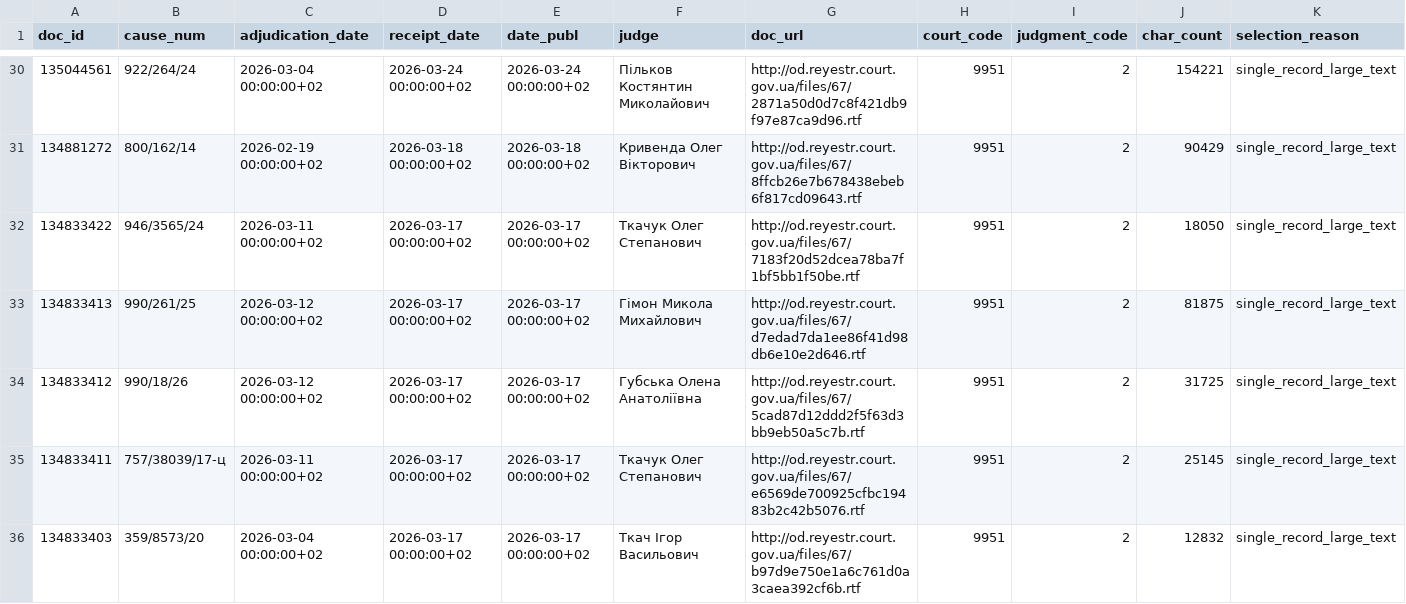
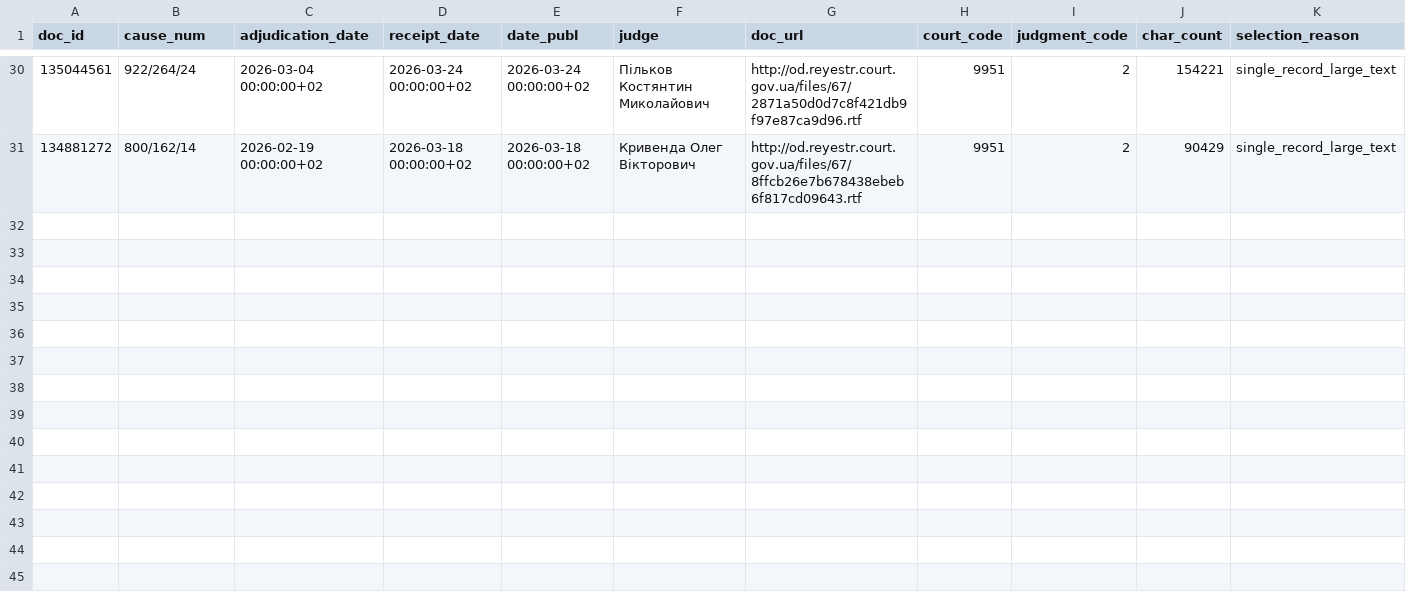
Before and after one commit to apryshchepchuk/VS-legal-digest, a CSV file: data/interim/vp_selected_for_analysis.csv, drawn as a sheet; only a part is shown, gaps mark what is left out; the diff covers the shown part only; the diff names each change by its address in the sheet, - before the commit and + after, or states it on an @@ line.

```diff
--- a/data/interim/vp_selected_for_analysis.csv
+++ b/data/interim/vp_selected_for_analysis.csv
-row 32: 134833422 | 946/3565/24 | 2026-03-11 00:00:00+02 | 2026-03-17 00:00:00+02 | 2026-03-17 00:00:00+02 | Ткачук Олег Степанович | http://od.reyestr.court.gov.ua/files/67/7183f20d52dcea78ba7f1bf5bb1f50be.rtf | 9951 | 2 | 18050 | single_record_large_text
-row 33: 134833413 | 990/261/25 | 2026-03-12 00:00:00+02 | 2026-03-17 00:00:00+02 | 2026-03-17 00:00:00+02 | Гімон Микола Михайлович | http://od.reyestr.court.gov.ua/files/67/d7edad7da1ee86f41d98db6e10e2d646.rtf | 9951 | 2 | 81875 | single_record_large_text
-row 34: 134833412 | 990/18/26 | 2026-03-12 00:00:00+02 | 2026-03-17 00:00:00+02 | 2026-03-17 00:00:00+02 | Губська Олена Анатоліївна | http://od.reyestr.court.gov.ua/files/67/5cad87d12ddd2f5f63d3bb9eb50a5c7b.rtf | 9951 | 2 | 31725 | single_record_large_text
-row 35: 134833411 | 757/38039/17-ц | 2026-03-11 00:00:00+02 | 2026-03-17 00:00:00+02 | 2026-03-17 00:00:00+02 | Ткачук Олег Степанович | http://od.reyestr.court.gov.ua/files/67/e6569de700925cfbc19483b2c42b5076.rtf | 9951 | 2 | 25145 | single_record_large_text
-row 36: 134833403 | 359/8573/20 | 2026-03-04 00:00:00+02 | 2026-03-17 00:00:00+02 | 2026-03-17 00:00:00+02 | Ткач Ігор Васильович | http://od.reyestr.court.gov.ua/files/67/b97d9e750e1a6c761d0a3caea392cf6b.rtf | 9951 | 2 | 12832 | single_record_large_text
```
Also changed, not shown: 4 removed rows and 1 edited cell elsewhere in this file, data/interim/vp_last30.csv, 6 other files.
